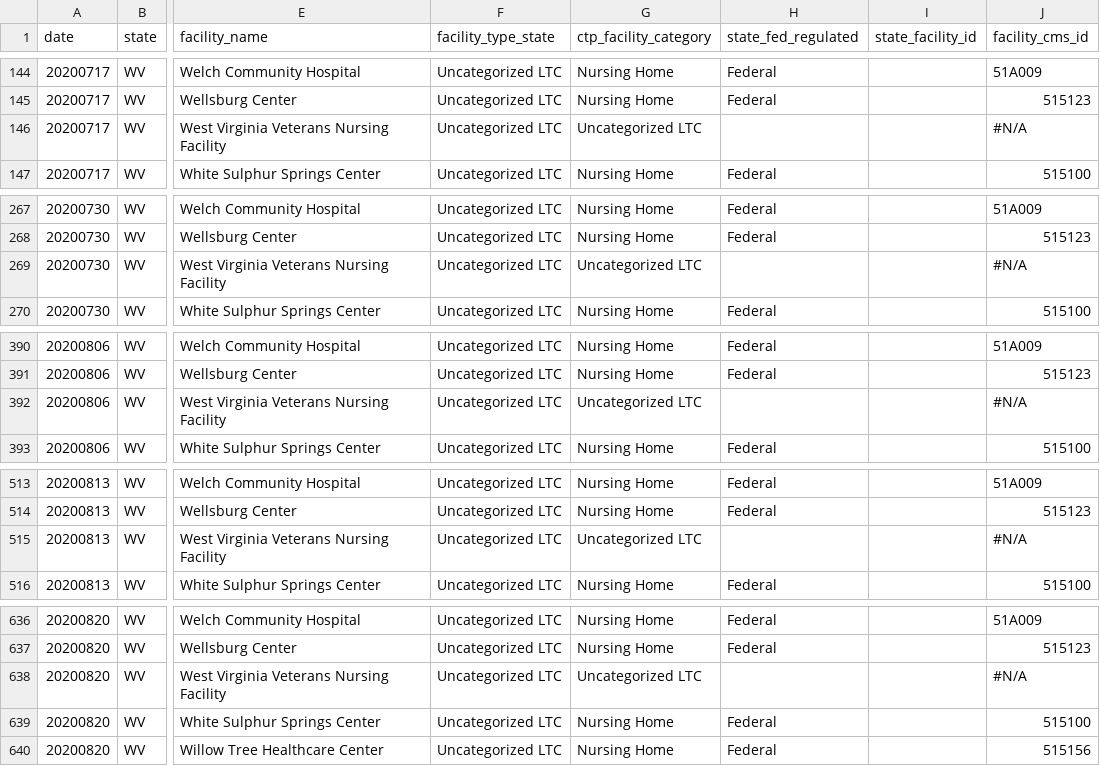
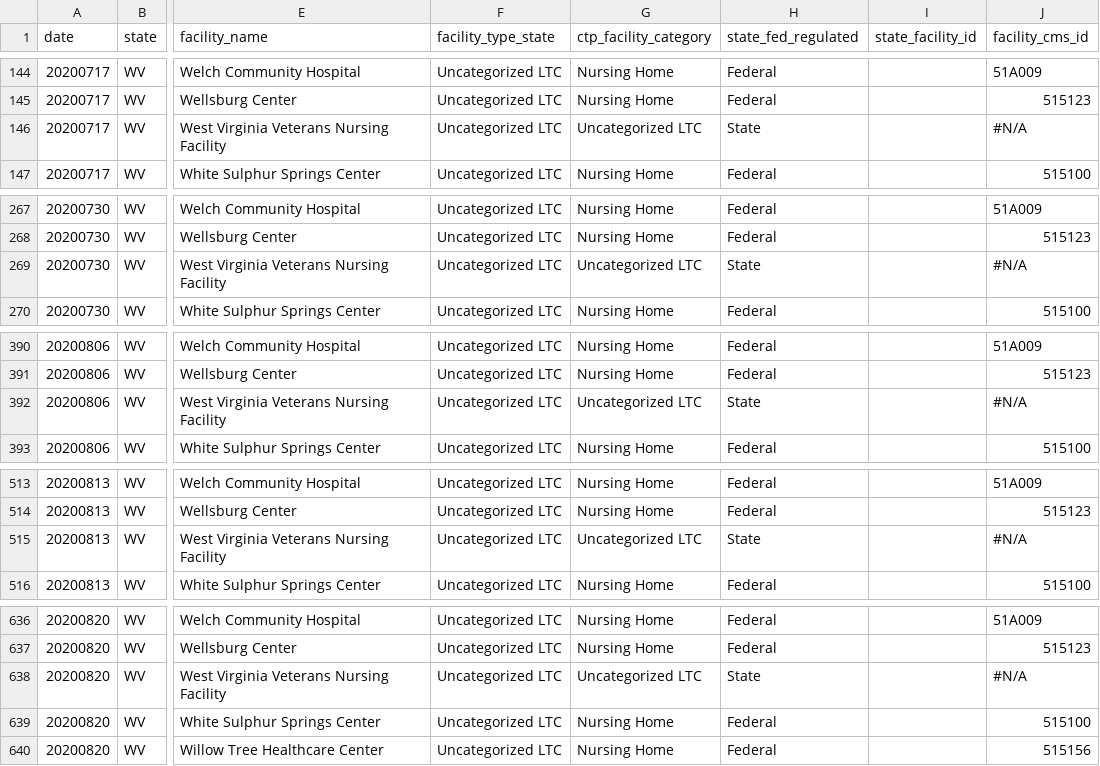
Before and after one commit to COVID19Tracking/long-term-care-data, a CSV file: facilities_wv.csv, drawn as a sheet; only a part is shown, gaps mark what is left out; the diff covers the shown part only; the diff names each change by its address in the sheet, - before the commit and + after, or states it on an @@ line.

```diff
--- a/facilities_wv.csv
+++ b/facilities_wv.csv
-H146 (state_fed_regulated): (empty)
+H146 (state_fed_regulated): State
-H269 (state_fed_regulated): (empty)
+H269 (state_fed_regulated): State
-H392 (state_fed_regulated): (empty)
+H392 (state_fed_regulated): State
-H515 (state_fed_regulated): (empty)
+H515 (state_fed_regulated): State
-H638 (state_fed_regulated): (empty)
+H638 (state_fed_regulated): State
```
Also changed, not shown: 19 edited cells elsewhere in this file, facilities_de.csv, facilities_ia.csv, 12 other files.
